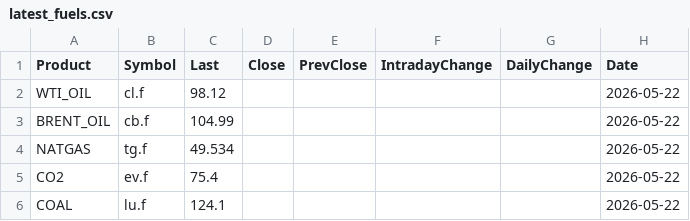
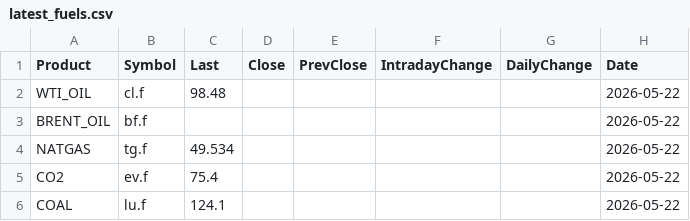
Before and after one commit to rikuisotalus-ux/Euronext-oma, a CSV file: latest_fuels.csv, drawn as a sheet.

```diff
--- a/latest_fuels.csv
+++ b/latest_fuels.csv
@@ -1,4 +1,4 @@
 Product,Symbol,Last,Close,PrevClose,IntradayChange,DailyChange,Date
-WTI_OIL,cl.f,98.12,,,,,2026-05-22
-BRENT_OIL,cb.f,104.99,,,,,2026-05-22
+WTI_OIL,cl.f,98.48,,,,,2026-05-22
+BRENT_OIL,bf.f,,,,,,2026-05-22
 NATGAS,tg.f,49.534,,,,,2026-05-22
```
Also changed, not shown: historical_fuels.csv, historical_settlement.csv, 3 other files.
